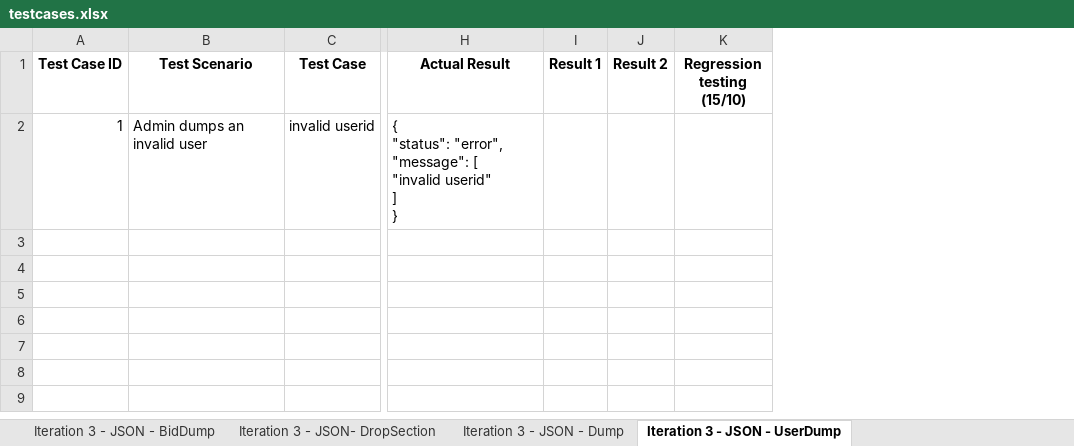
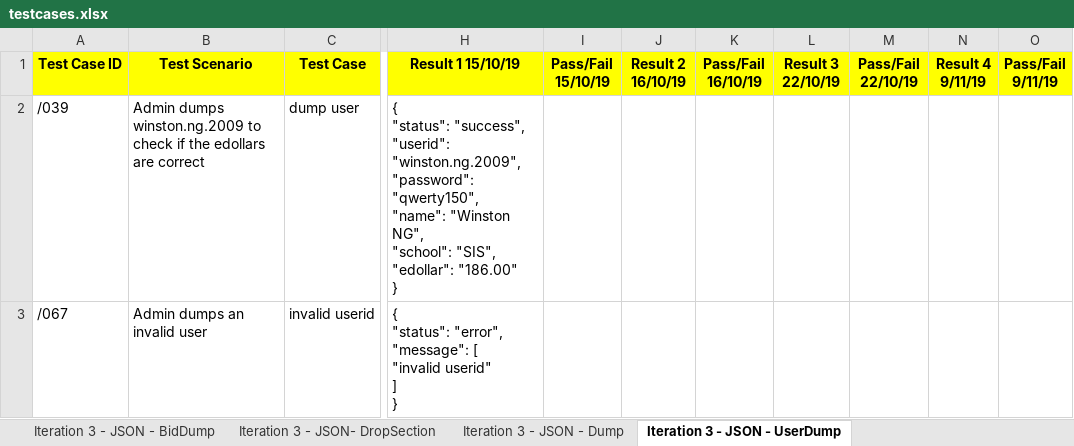
Before and after one commit to one-ice/IS212-Software-Project-Management, an Excel workbook: testing/testcases.xlsx, sheet Iteration 3 - JSON - UserDump, drawn as a sheet; only a part is shown, gaps mark what is left out; values as stored, in another font and other column widths than the file's, no borders; removed rows and columns are numbered as before the commit, all else as after; rows hold the shown columns only; ↵ is a line break in a cell; the diff covers the shown part only; the diff names each change by its address in the sheet, - before the commit and + after, or states it on an @@ line.

```diff
--- a/testing/testcases.xlsx (sheet Iteration 3 - JSON - UserDump)
+++ b/testing/testcases.xlsx (sheet Iteration 3 - JSON - UserDump)
-column I (Result 1), empty
-column J (Result 2), empty
-column K (Regression testing (15/10)), empty
+column I (Pass/Fail 15/10/19), empty
+column J (Result 2 16/10/19), empty
+column K (Pass/Fail 16/10/19), empty
+column L (Result 3 22/10/19), empty
+column M (Pass/Fail 22/10/19), empty
+column N (Result 4 9/11/19), empty
+column O (Pass/Fail 9/11/19), empty
-A1:H1 fill: none
+A1:H1 fill: #FFFF00
-H1: Actual Result
+H1: Result 1 15/10/19
+row 2: /039 | Admin dumps winston.ng.2009 to check if the edollars are correct | dump user | { ↵ "status": "success", ↵ "userid": "winston.ng.2009", ↵ "password": "qwerty150", ↵ "name": "Winston NG", ↵ "school": "SIS", ↵ "edollar": "186.00" ↵ }
-A3 (Test Case ID): 1
+A3 (Test Case ID): /067
```
Also changed, not shown: cell formats elsewhere in this sheet, sheet Iteration 3 - JSON -SectionDump, sheet Iteration 2 - JSON - update-bid, sheet Iteration 3 - JSON - Dump, sheet Iteration 3 - JSON- DropSection, sheet Iteration 3 - Manual-Drop Bid, sheet Iteration 2 - JSON - Start, 10 more sheets, other sheet tabs.
